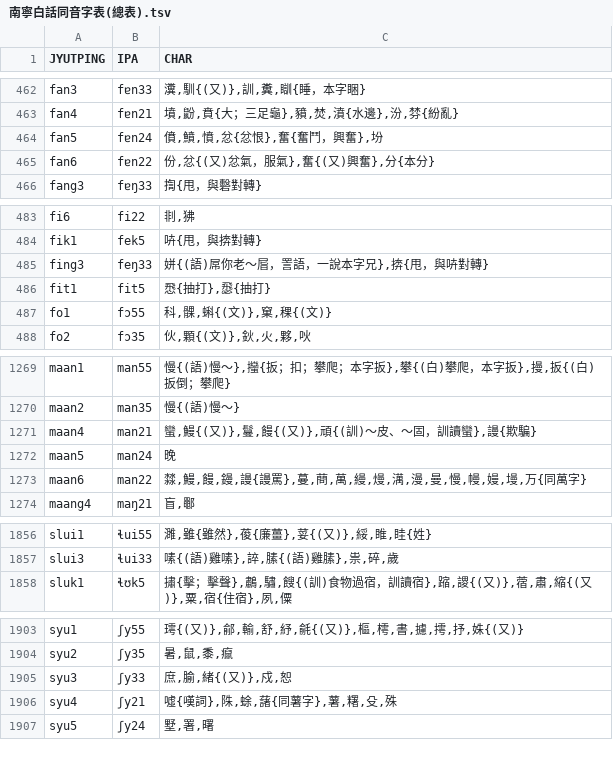
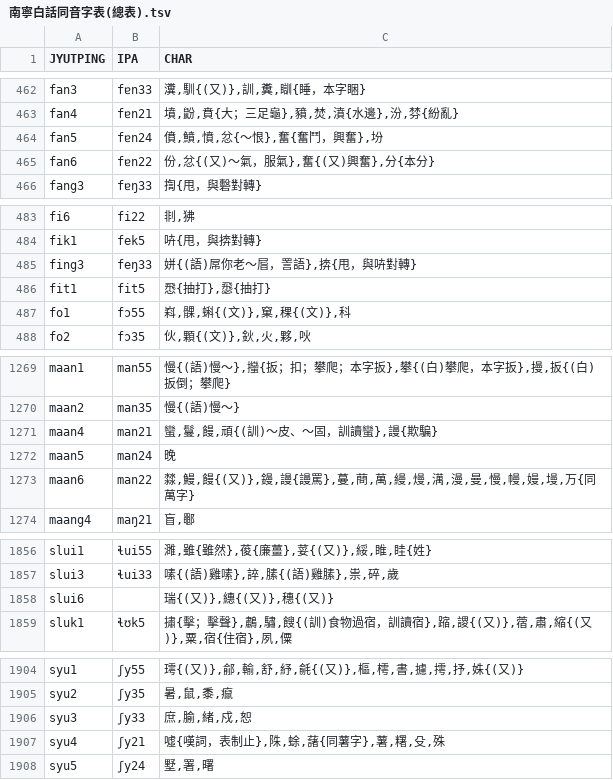
Before and after one commit to leimaau/Nanning-Dialect-Manual, a TSV file: 南寧白話同音字表(總表).tsv, drawn as a sheet; only a part is shown, gaps mark what is left out; the diff covers the shown part only.

```diff
--- a/南寧白話同音字表(總表).tsv
+++ b/南寧白話同音字表(總表).tsv
@@ -463,4 +463,4 @@ fan3	fɐn33	瀵,馴{(又)},訓,糞,瞓{睡，本字睏}
 fan4	fɐn21	墳,鼢,賁{大；三足龜},豶,焚,濆{水邊},汾,棼{紛亂}
-fan5	fɐn24	僨,鱝,憤,忿{忿恨},奮{奮鬥，興奮},坋
-fan6	fɐn22	份,忿{(又)忿氣，服氣},奮{(又)興奮},分{本分}
+fan5	fɐn24	僨,鱝,憤,忿{～恨},奮{奮鬥，興奮},坋
+fan6	fɐn22	份,忿{(又)～氣，服氣},奮{(又)興奮},分{本分}
 fang3	fɐŋ33	揈{甩，與礊對轉}
@@ -484,5 +484,5 @@ fi6	fi22	剕,狒
 fik1	fek5	𠱥{甩，與捹對轉}
-fing3	feŋ33	姘{(語)屌你老～㞓，詈語，一說本字兄},捹{甩，與𠱥對轉}
+fing3	feŋ33	姘{(語)屌你老～㞓，詈語},捹{甩，與𠱥對轉}
 fit1	fit5	𢝵{抽打},𢞵{抽打}
-fo1	fɔ55	科,髁,蝌{(文)},窠,稞{(文)}
+fo1	fɔ55	嵙,髁,蝌{(文)},窠,稞{(文)},科
 fo2	fɔ35	伙,顆{(文)},鈥,火,夥,吙
@@ -1270,5 +1270,5 @@ maan1	man55	慢{(語)慢～},𢺳{扳；扣；攀爬；本字扳},攀{(白)攀
 maan2	man35	慢{(語)慢～}
-maan4	man21	蠻,鰻{(又)},鬘,饅{(又)},頑{(訓)～皮、～固，訓讀蠻},謾{欺騙}
+maan4	man21	蠻,鬘,饅,頑{(訓)～皮、～固，訓讀蠻},謾{欺騙}
 maan5	man24	晚
-maan6	man22	㵘,鰻,饅,鏝,謾{謾罵},蔓,蔄,萬,縵,熳,澫,漫,曼,慢,幔,嫚,墁,万{同萬字}
+maan6	man22	㵘,鰻,饅{(又)},鏝,謾{謾罵},蔓,蔄,萬,縵,熳,澫,漫,曼,慢,幔,嫚,墁,万{同萬字}
 maang4	maŋ21	盲,鄳
@@ -1857,2 +1857,3 @@ slui1	ɬui55	濉,雖{雖然},葰{廉薑},荽{(又)},綏,睢,眭{姓}
 slui3	ɬui33	嗉{(語)雞嗉},誶,膆{(語)雞膆},祟,碎,歲
+slui6		瑞{(又)},繐{(又)},穗{(又)}
 sluk1	ɬʊk5	㩋{擊；擊聲},鷫,驌,餿{(訓)食物過宿，訓讀宿},蹜,謖{(又)},蓿,肅,縮{(又)},粟,宿{住宿},夙,僳
@@ -1904,4 +1905,4 @@ syu1	ʃy55	㻬{(又)},鄃,輸,舒,紓,毹{(又)},樞,樗,書,攄,摴,抒,姝{(
 syu2	ʃy35	暑,鼠,黍,癙
-syu3	ʃy33	庶,腧,緒{(又)},戍,恕
-syu4	ʃy21	噓{嘆詞},陎,蜍,藷{同薯字},薯,糬,殳,殊
+syu3	ʃy33	庶,腧,緒,戍,恕
+syu4	ʃy21	噓{嘆詞，表制止},陎,蜍,藷{同薯字},薯,糬,殳,殊
 syu5	ʃy24	墅,署,曙
```
Also changed, not shown: 27 edited cells elsewhere in this file, 南寧亭子平話同音字表(總表).tsv, 南寧亭子平話單字音表(總表).tsv, 3 other files.
